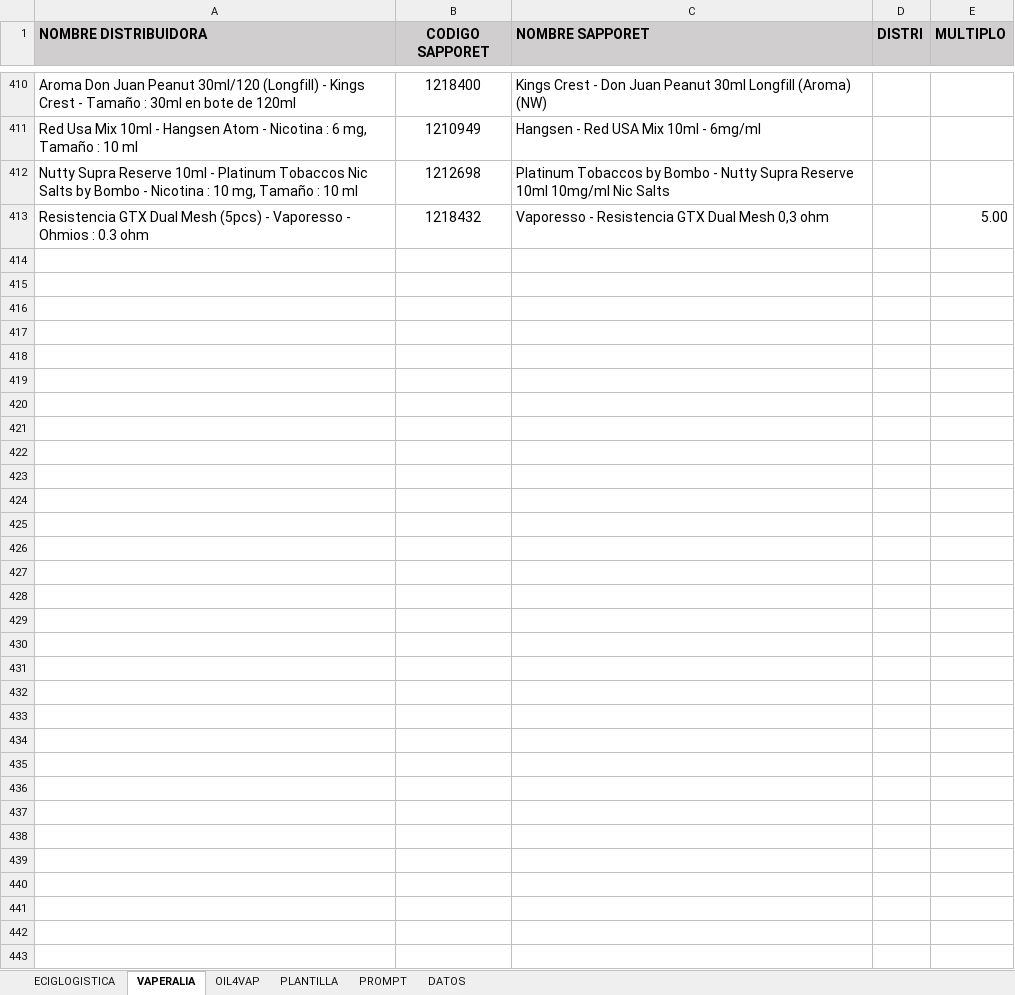
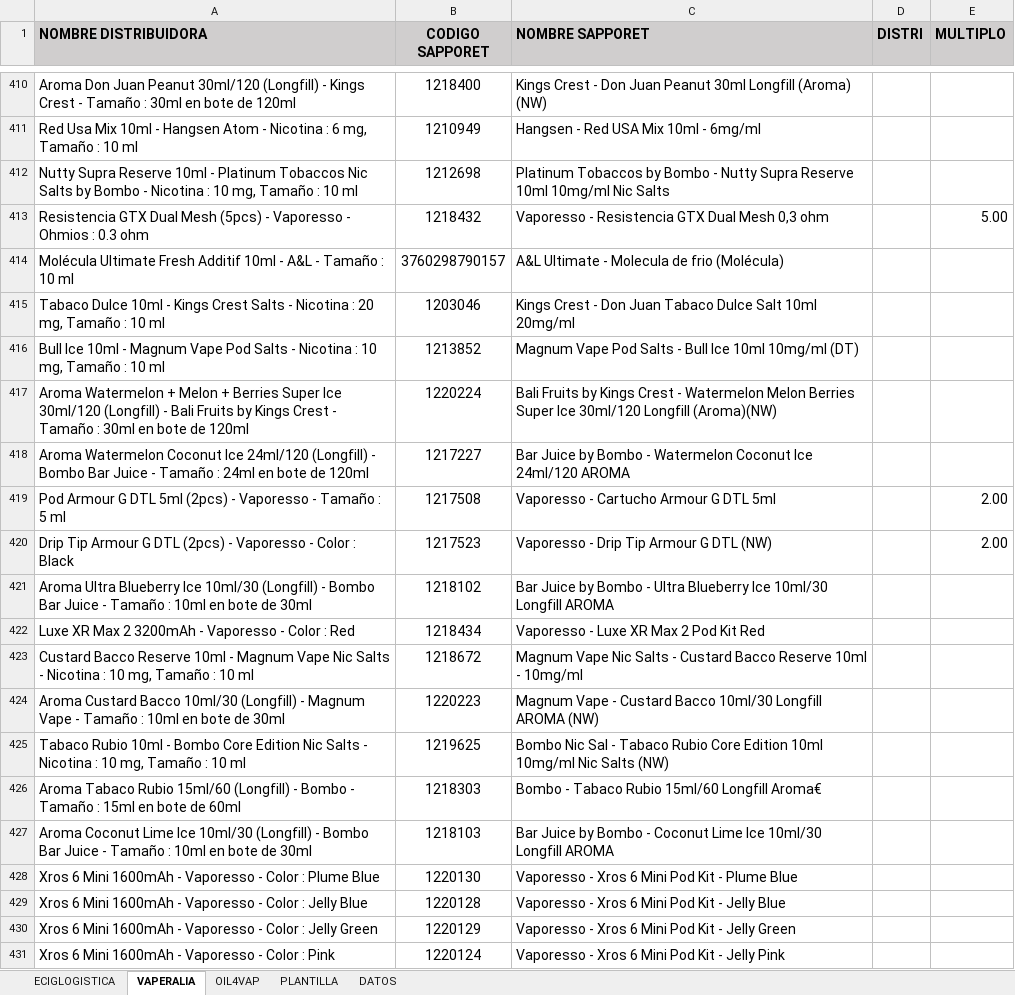
Before and after one commit to betaproyect/OrderExcelGenerator, an Excel workbook: PEDIDOS.xlsx, sheet VAPERALIA, drawn as a sheet; only a part is shown, gaps mark what is left out; values as stored, in another font and other column widths than the file's, no borders; the diff names each change by its address in the sheet, - before the commit and + after, or states it on an @@ line.

```diff
--- a/PEDIDOS.xlsx (sheet VAPERALIA)
+++ b/PEDIDOS.xlsx (sheet VAPERALIA)
@@ sheet tab hidden: PROMPT @@
+row 414: Molécula Ultimate Fresh Additif 10ml - A&L - Tamaño : 10 ml | 3760298790157 | A&L Ultimate - Molecula de frio (Molécula)
+row 415: Tabaco Dulce 10ml - Kings Crest Salts - Nicotina : 20 mg, Tamaño : 10 ml | 1203046 | Kings Crest - Don Juan Tabaco Dulce Salt 10ml 20mg/ml
+row 416: Bull Ice 10ml - Magnum Vape Pod Salts - Nicotina : 10 mg, Tamaño : 10 ml | 1213852 | Magnum Vape Pod Salts - Bull Ice 10ml 10mg/ml (DT)
+row 417: Aroma Watermelon + Melon + Berries Super Ice 30ml/120 (Longfill) - Bali Fruits by Kings Crest - Tamaño : 30ml en bote de 120ml | 1220224 | Bali Fruits by Kings Crest - Watermelon Melon Berries Super Ice 30ml/120 Longfill (Aroma)(NW)
+row 418: Aroma Watermelon Coconut Ice 24ml/120 (Longfill) - Bombo Bar Juice - Tamaño : 24ml en bote de 120ml | 1217227 | Bar Juice by Bombo - Watermelon Coconut Ice 24ml/120 AROMA
+row 419: Pod Armour G DTL 5ml (2pcs) - Vaporesso - Tamaño : 5 ml | 1217508 | Vaporesso - Cartucho Armour G DTL 5ml |  | 2.00
+row 420: Drip Tip Armour G DTL (2pcs) - Vaporesso - Color : Black | 1217523 | Vaporesso - Drip Tip Armour G DTL (NW) |  | 2.00
+row 421: Aroma Ultra Blueberry Ice 10ml/30 (Longfill) - Bombo Bar Juice - Tamaño : 10ml en bote de 30ml | 1218102 | Bar Juice by Bombo - Ultra Blueberry Ice 10ml/30 Longfill AROMA
+row 422: Luxe XR Max 2 3200mAh - Vaporesso - Color : Red | 1218434 | Vaporesso - Luxe XR Max 2 Pod Kit Red
+row 423: Custard Bacco Reserve 10ml - Magnum Vape Nic Salts - Nicotina : 10 mg, Tamaño : 10 ml | 1218672 | Magnum Vape Nic Salts - Custard Bacco Reserve 10ml - 10mg/ml
+row 424: Aroma Custard Bacco 10ml/30 (Longfill) - Magnum Vape - Tamaño : 10ml en bote de 30ml | 1220223 | Magnum Vape - Custard Bacco 10ml/30 Longfill AROMA (NW)
+row 425: Tabaco Rubio 10ml - Bombo Core Edition Nic Salts - Nicotina : 10 mg, Tamaño : 10 ml | 1219625 | Bombo Nic Sal - Tabaco Rubio Core Edition 10ml 10mg/ml Nic Salts (NW)
+row 426: Aroma Tabaco Rubio 15ml/60 (Longfill) - Bombo - Tamaño : 15ml en bote de 60ml | 1218303 | Bombo - Tabaco Rubio 15ml/60 Longfill Aroma€
+row 427: Aroma Coconut Lime Ice 10ml/30 (Longfill) - Bombo Bar Juice - Tamaño : 10ml en bote de 30ml | 1218103 | Bar Juice by Bombo - Coconut Lime Ice 10ml/30 Longfill AROMA
+row 428: Xros 6 Mini 1600mAh - Vaporesso - Color : Plume Blue | 1220130 | Vaporesso - Xros 6 Mini Pod Kit - Plume Blue
+row 429: Xros 6 Mini 1600mAh - Vaporesso - Color : Jelly Blue | 1220128 | Vaporesso - Xros 6 Mini Pod Kit - Jelly Blue
+row 430: Xros 6 Mini 1600mAh - Vaporesso - Color : Jelly Green | 1220129 | Vaporesso - Xros 6 Mini Pod Kit - Jelly Green
+row 431: Xros 6 Mini 1600mAh - Vaporesso - Color : Pink | 1220124 | Vaporesso - Xros 6 Mini Pod Kit - Jelly Pink
```
Also changed, not shown: sheet DATOS, sheet ECIGLOGISTICA, sheet OIL4VAP, 22 other files.
